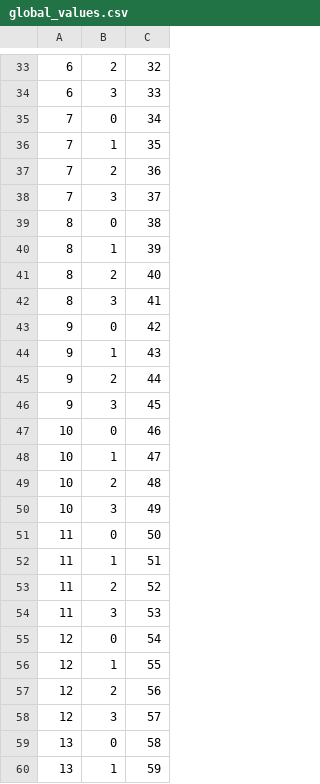
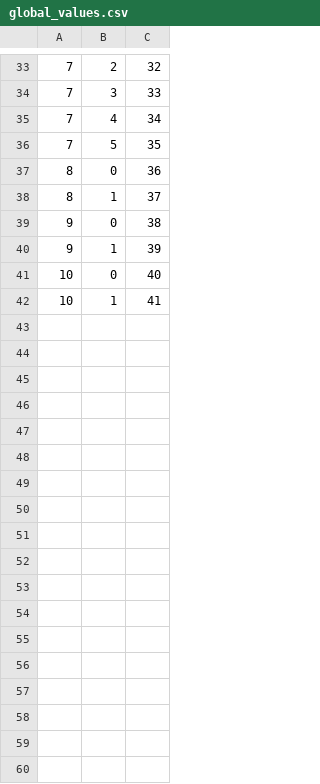
Before and after one commit to matgreco/scorpion_fs, a CSV file: workspace/global_values.csv, drawn as a sheet; only a part is shown, gaps mark what is left out; the diff covers the shown part only.

```diff
--- a/workspace/global_values.csv
+++ b/workspace/global_values.csv
@@ -33,28 +33,10 @@
-6,2,32
-6,3,33
-7,0,34
-7,1,35
-7,2,36
-7,3,37
-8,0,38
-8,1,39
-8,2,40
-8,3,41
-9,0,42
-9,1,43
-9,2,44
-9,3,45
-10,0,46
-10,1,47
-10,2,48
-10,3,49
-11,0,50
-11,1,51
-11,2,52
-11,3,53
-12,0,54
-12,1,55
-12,2,56
-12,3,57
-13,0,58
-13,1,59
+7,2,32
+7,3,33
+7,4,34
+7,5,35
+8,0,36
+8,1,37
+9,0,38
+9,1,39
+10,0,40
+10,1,41
```
Also changed, not shown: 2 removed rows and 44 edited cells elsewhere in this file, workspace/OpVal_edges.csv, workspace/ValOp_edges.csv, 22 other files.
